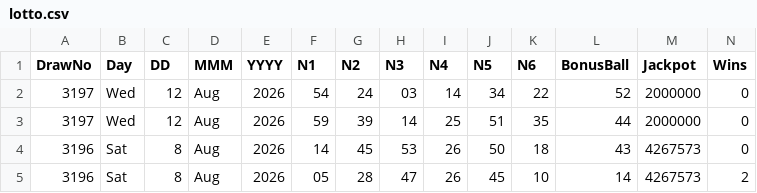
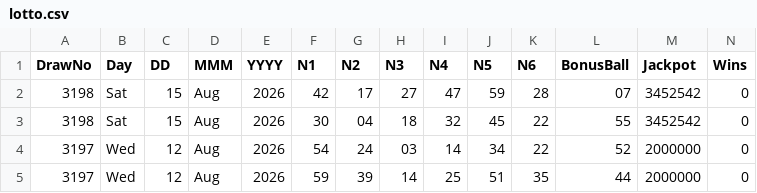
Before and after one commit to CostaCory/uk-lottery-dashboard, a CSV file: data/lotto.csv, drawn as a sheet; only a part is shown; the shorter side is filled out with more unchanged rows; rows hold the shown columns only; the diff names each change by its address in the sheet, - before the commit and + after, or states it on an @@ line.

Commit message:
Auto-update Lotto CSV

```diff
--- a/data/lotto.csv
+++ b/data/lotto.csv
+row 2: 3198 | Sat | 15 | Aug | 2026 | 42 | 17 | 27 | 47 | 59 | 28 | 07 | 3452542 | 0
+row 3: 3198 | Sat | 15 | Aug | 2026 | 30 | 04 | 18 | 32 | 45 | 22 | 55 | 3452542 | 0
```
